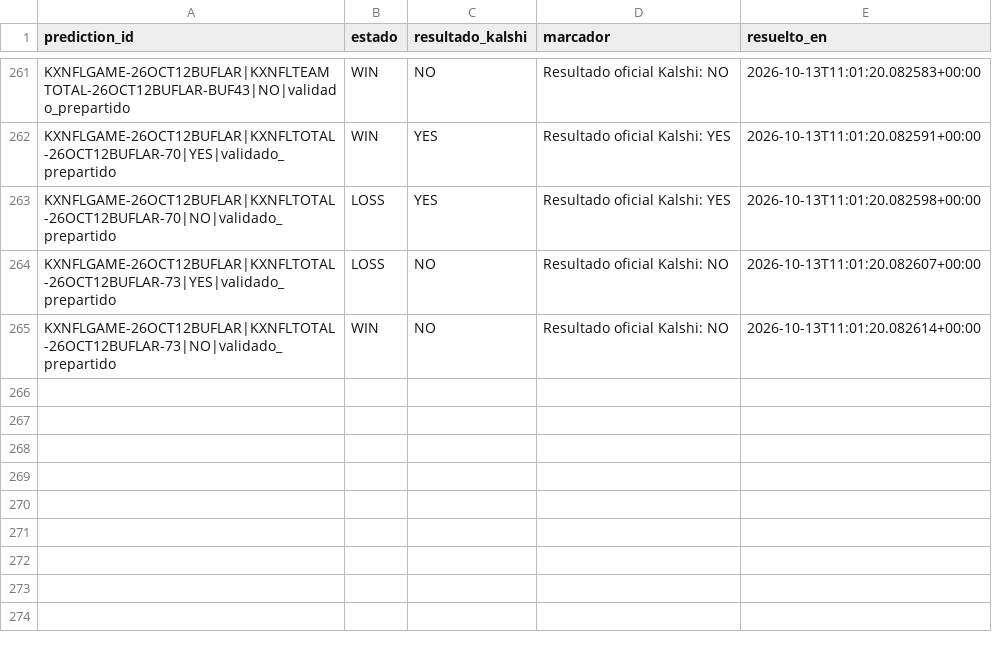
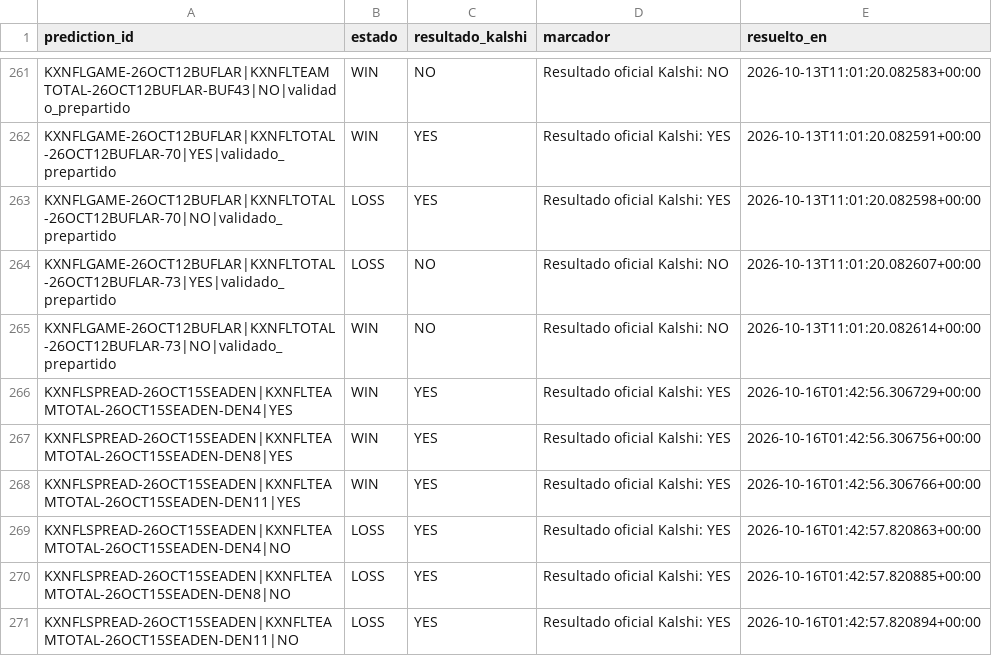
Before and after one commit to fall2606/predicciones, a CSV file: resultados_nfl.csv, drawn as a sheet; only a part is shown, gaps mark what is left out.

Commit message:
Actualizar capturas y resultados NFL

```diff
--- a/resultados_nfl.csv
+++ b/resultados_nfl.csv
@@ -265 +265,7 @@ KXNFLGAME-26OCT12BUFLAR|KXNFLTOTAL-26OCT12BUFLAR-73|YES|validado_prepartido,LOSS
 KXNFLGAME-26OCT12BUFLAR|KXNFLTOTAL-26OCT12BUFLAR-73|NO|validado_prepartido,WIN,NO,Resultado oficial Kalshi: NO,2026-10-13T11:01:20.082614+00:00
+KXNFLSPREAD-26OCT15SEADEN|KXNFLTEAMTOTAL-26OCT15SEADEN-DEN4|YES,WIN,YES,Resultado oficial Kalshi: YES,2026-10-16T01:42:56.306729+00:00
+KXNFLSPREAD-26OCT15SEADEN|KXNFLTEAMTOTAL-26OCT15SEADEN-DEN8|YES,WIN,YES,Resultado oficial Kalshi: YES,2026-10-16T01:42:56.306756+00:00
+KXNFLSPREAD-26OCT15SEADEN|KXNFLTEAMTOTAL-26OCT15SEADEN-DEN11|YES,WIN,YES,Resultado oficial Kalshi: YES,2026-10-16T01:42:56.306766+00:00
+KXNFLSPREAD-26OCT15SEADEN|KXNFLTEAMTOTAL-26OCT15SEADEN-DEN4|NO,LOSS,YES,Resultado oficial Kalshi: YES,2026-10-16T01:42:57.820863+00:00
+KXNFLSPREAD-26OCT15SEADEN|KXNFLTEAMTOTAL-26OCT15SEADEN-DEN8|NO,LOSS,YES,Resultado oficial Kalshi: YES,2026-10-16T01:42:57.820885+00:00
+KXNFLSPREAD-26OCT15SEADEN|KXNFLTEAMTOTAL-26OCT15SEADEN-DEN11|NO,LOSS,YES,Resultado oficial Kalshi: YES,2026-10-16T01:42:57.820894+00:00
```
Also changed, not shown: 2 other files.
